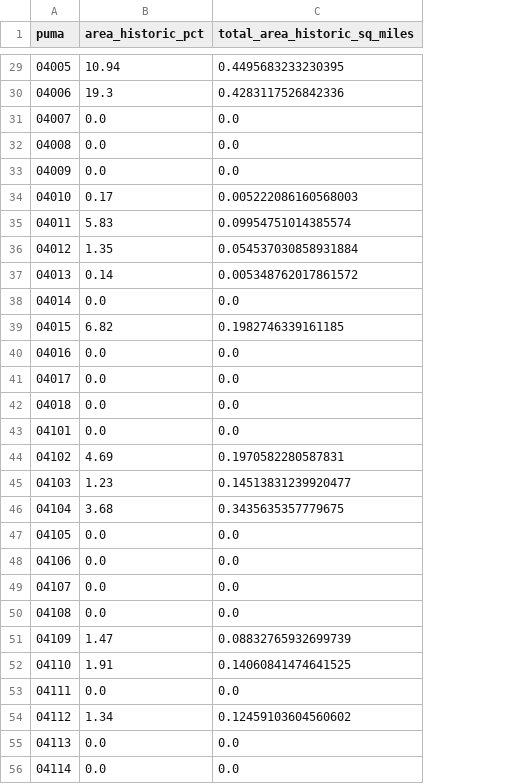
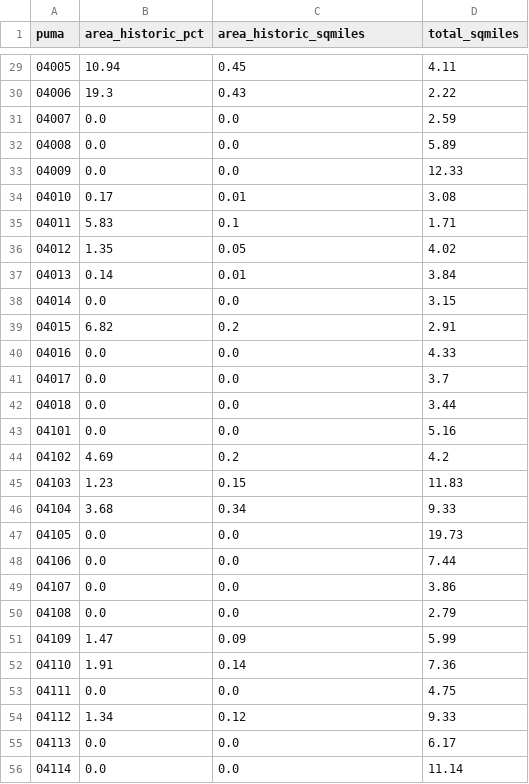
Before and after one commit to NYCPlanning/db-equitable-development-tool, a CSV file: internal_review/housing_production/puma/area_historic_by_puma.csv, drawn as a sheet; only a part is shown, gaps mark what is left out; the diff covers the shown part only; the diff names each change by its address in the sheet, - before the commit and + after, or states it on an @@ line.

```diff
--- a/internal_review/housing_production/puma/area_historic_by_puma.csv
+++ b/internal_review/housing_production/puma/area_historic_by_puma.csv
+column D (total_sqmiles), rows 29-56: 4.11 | 2.22 | 2.59 | 5.89 | 12.33 | 3.08 | 1.71 | 4.02 | 3.84 | 3.15 | 2.91 | 4.33 | 3.7 | 3.44 | 5.16 | 4.2 | 11.83 | 9.33 | 19.73 | 7.44 | 3.86 | 2.79 | 5.99 | 7.36 | 4.75 | 9.33 | 6.17 | 11.14
-C1: total_area_historic_sq_miles
+C1: area_historic_sqmiles
-C29 (area_historic_sqmiles): 0.4495683233230395
+C29 (area_historic_sqmiles): 0.45
-C30 (area_historic_sqmiles): 0.4283117526842336
+C30 (area_historic_sqmiles): 0.43
-C34 (area_historic_sqmiles): 0.005222086160568003
+C34 (area_historic_sqmiles): 0.01
-C35 (area_historic_sqmiles): 0.09954751014385574
+C35 (area_historic_sqmiles): 0.1
-C36 (area_historic_sqmiles): 0.054537030858931884
+C36 (area_historic_sqmiles): 0.05
-C37 (area_historic_sqmiles): 0.005348762017861572
+C37 (area_historic_sqmiles): 0.01
-C39 (area_historic_sqmiles): 0.1982746339161185
+C39 (area_historic_sqmiles): 0.2
-C44 (area_historic_sqmiles): 0.1970582280587831
+C44 (area_historic_sqmiles): 0.2
-C45 (area_historic_sqmiles): 0.14513831239920477
+C45 (area_historic_sqmiles): 0.15
-C46 (area_historic_sqmiles): 0.3435635357779675
+C46 (area_historic_sqmiles): 0.34
-C51 (area_historic_sqmiles): 0.08832765932699739
+C51 (area_historic_sqmiles): 0.09
-C52 (area_historic_sqmiles): 0.14060841474641525
+C52 (area_historic_sqmiles): 0.14
-C54 (area_historic_sqmiles): 0.12459103604560602
+C54 (area_historic_sqmiles): 0.12
```
Also changed, not shown: 21 edited cells elsewhere in this file, 3 other files.
